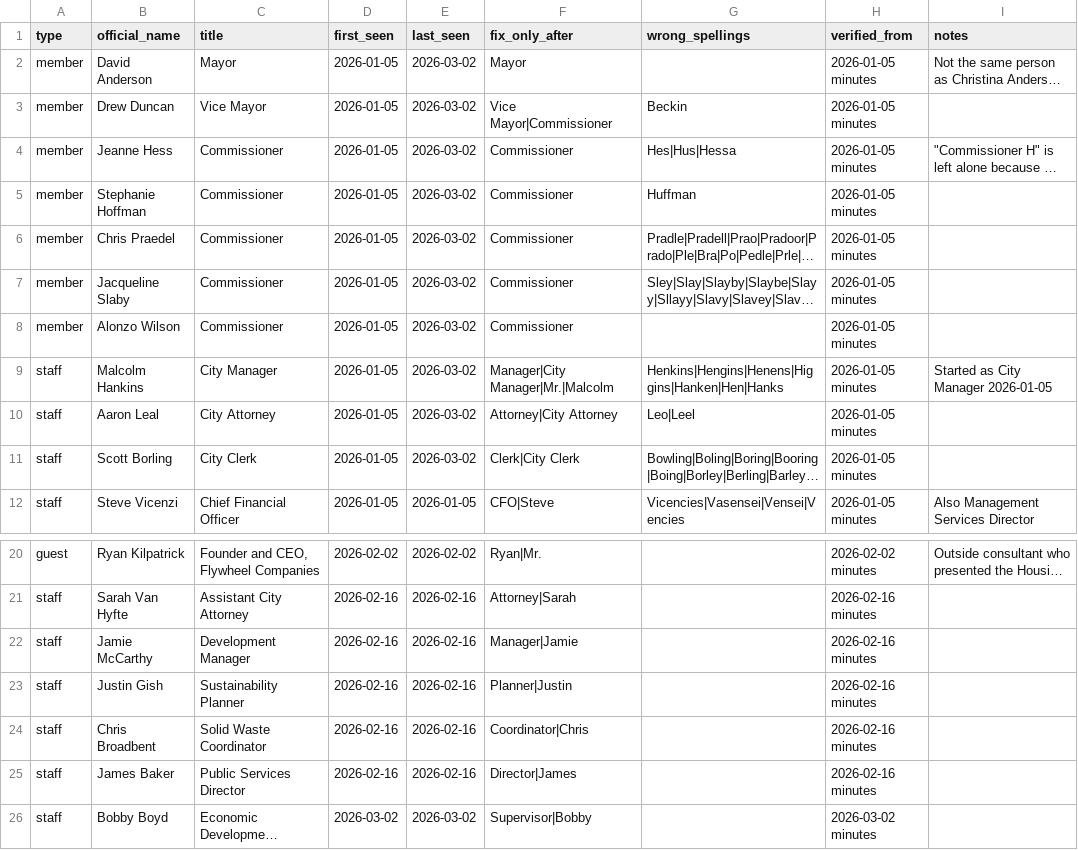
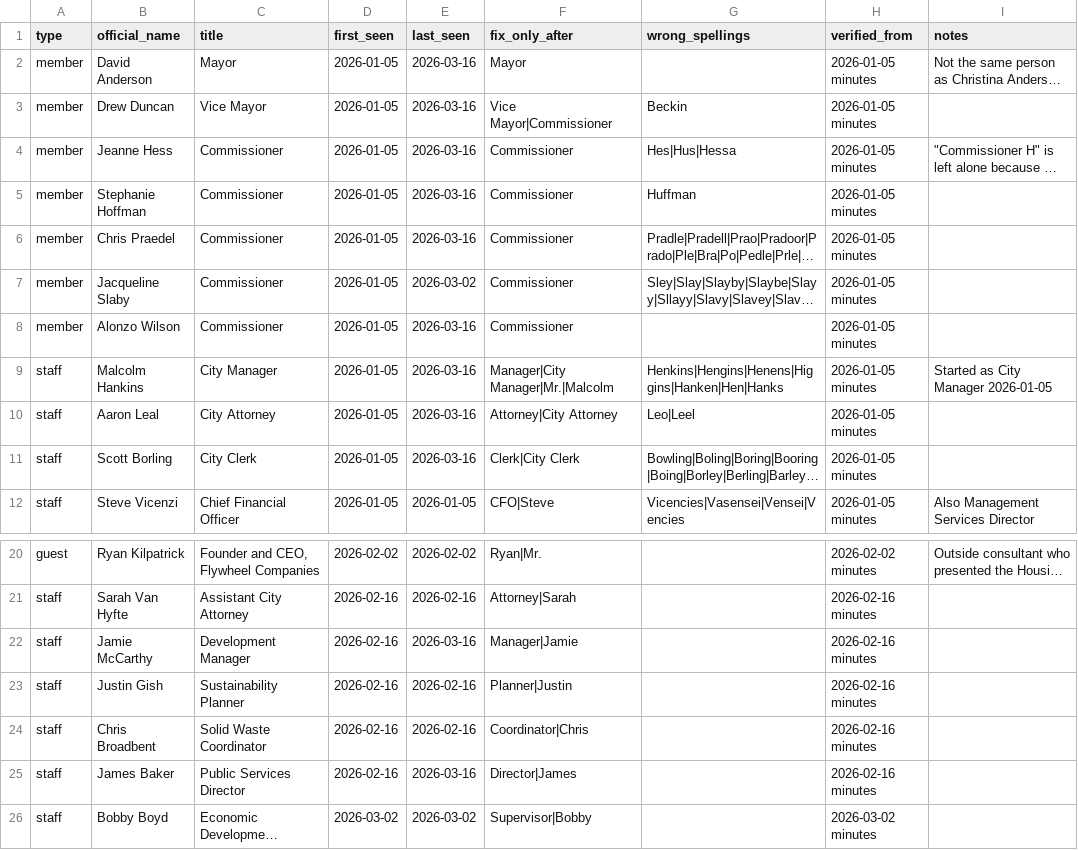
Before and after one commit to kalebwolfgang/Kalamazoo-Local-Meetings, a CSV file: rosters/kalamazoo-city-commission.csv, drawn as a sheet; only a part is shown, gaps mark what is left out; long unchanged cells end in …; the diff names each change by its address in the sheet, - before the commit and + after, or states it on an @@ line.

```diff
--- a/rosters/kalamazoo-city-commission.csv
+++ b/rosters/kalamazoo-city-commission.csv
-E2:E6 (last_seen): 2026-03-02
+E2:E6 (last_seen): 2026-03-16
-E8:E11 (last_seen): 2026-03-02
+E8:E11 (last_seen): 2026-03-16
-E22 (last_seen): 2026-02-16
+E22 (last_seen): 2026-03-16
-E25 (last_seen): 2026-02-16
+E25 (last_seen): 2026-03-16
```
Also changed, not shown: 43 other files.
